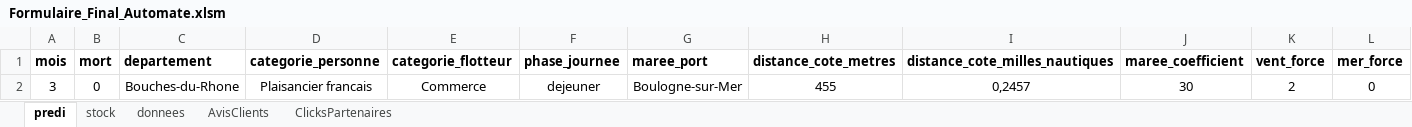
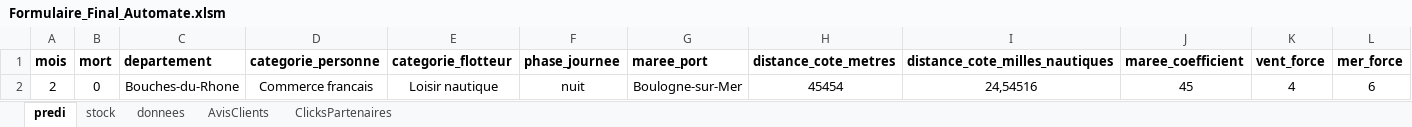
Before and after one commit to zidi0001/Sauvetage, an Excel workbook: Formulaire_Final_Automate.xlsm, sheet predi, drawn as a sheet; only a part is shown; values as stored, in another font and other column widths than the file's, no borders; charts and pictures and conditional formats not drawn; removed rows and columns are numbered as before the commit, all else as after; rows hold the shown columns only; the diff names each change by its address in the sheet, - before the commit and + after, or states it on an @@ line.

```diff
--- a/Formulaire_Final_Automate.xlsm (sheet predi)
+++ b/Formulaire_Final_Automate.xlsm (sheet predi)
-row 2: 3 | 0 | Bouches-du-Rhone | Plaisancier francais | Commerce | dejeuner | Boulogne-sur-Mer | 455 | 0,2457 | 30 | 2 | 0
+row 2: 2 | 0 | Bouches-du-Rhone | Commerce francais | Loisir nautique | nuit | Boulogne-sur-Mer | 45454 | 24,54516 | 45 | 4 | 6
```
Also changed, not shown: sheet stock, 1 other file.
